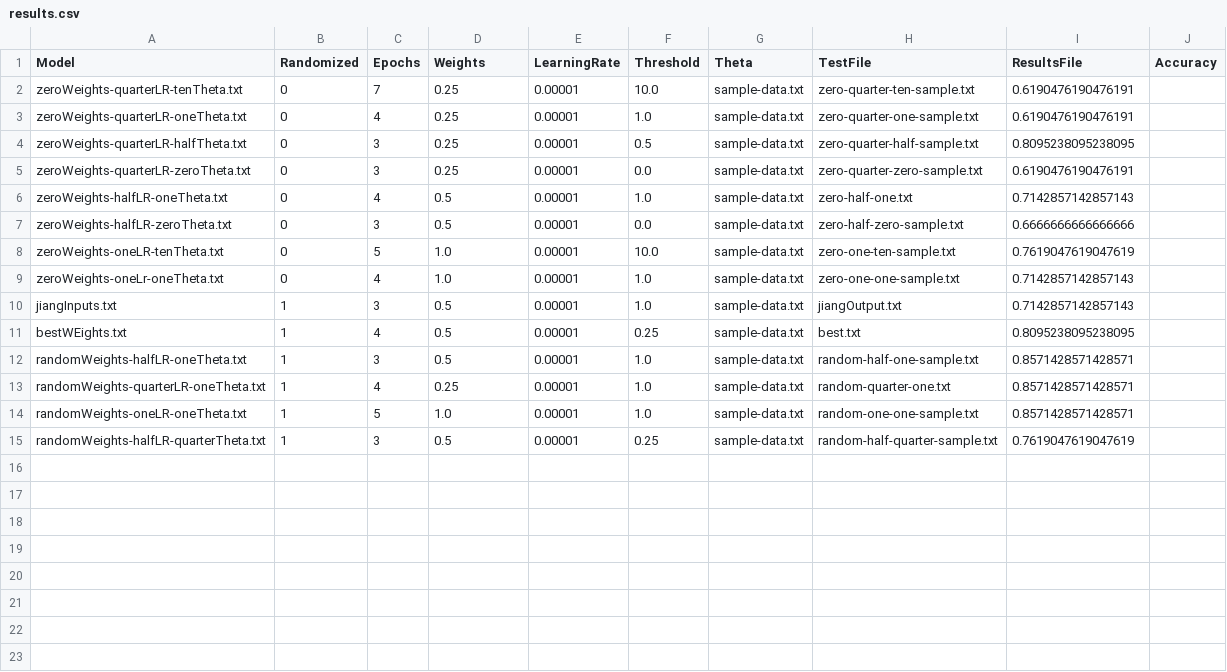
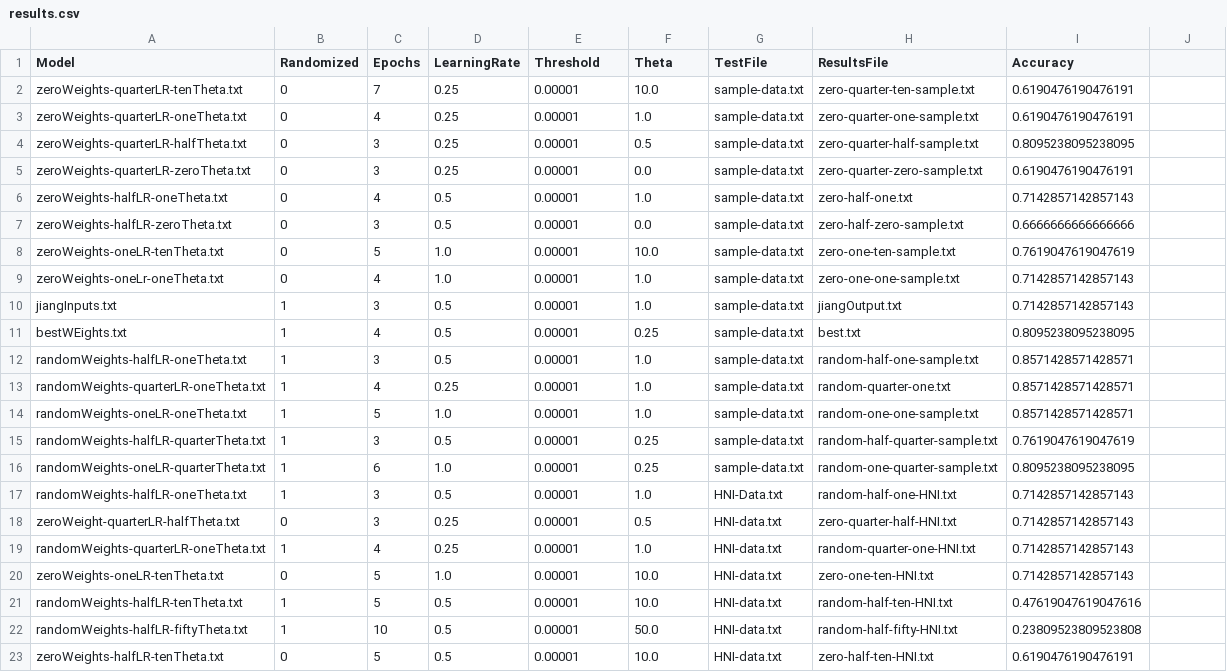
Before and after one commit to usd-cs/comp380-proj1, a CSV file: results/results.csv, drawn as a sheet.

```diff
--- a/results/results.csv
+++ b/results/results.csv
@@ -1,2 +1,2 @@
-Model,Randomized,Epochs,Weights,LearningRate, Threshold, Theta, TestFile, ResultsFile, Accuracy
+Model,Randomized,Epochs,LearningRate, Threshold, Theta, TestFile, ResultsFile, Accuracy
 zeroWeights-quarterLR-tenTheta.txt,0,7,0.25,0.00001,10.0,sample-data.txt,zero-quarter-ten-sample.txt,0.6190476190476191
@@ -15 +15,9 @@ randomWeights-oneLR-oneTheta.txt,1,5,1.0,0.00001,1.0,sample-data.txt,random-one-
 randomWeights-halfLR-quarterTheta.txt,1,3,0.5,0.00001,0.25,sample-data.txt,random-half-quarter-sample.txt,0.7619047619047619
+randomWeights-oneLR-quarterTheta.txt,1,6,1.0,0.00001,0.25,sample-data.txt,random-one-quarter-sample.txt,0.8095238095238095
+randomWeights-halfLR-oneTheta.txt,1,3,0.5,0.00001,1.0,HNI-Data.txt,random-half-one-HNI.txt,0.7142857142857143
+zeroWeight-quarterLR-halfTheta.txt,0,3,0.25,0.00001,0.5,HNI-data.txt,zero-quarter-half-HNI.txt,0.7142857142857143
+randomWeights-quarterLR-oneTheta.txt,1,4,0.25,0.00001,1.0,HNI-data.txt,random-quarter-one-HNI.txt,0.7142857142857143
+zeroWeights-oneLR-tenTheta.txt,0,5,1.0,0.00001,10.0,HNI-data.txt,zero-one-ten-HNI.txt,0.7142857142857143
+randomWeights-halfLR-tenTheta.txt,1,5,0.5,0.00001,10.0,HNI-data.txt,random-half-ten-HNI.txt,0.47619047619047616
+randomWeights-halfLR-fiftyTheta.txt,1,10,0.5,0.00001,50.0,HNI-data.txt,random-half-fifty-HNI.txt,0.23809523809523808
+zeroWeights-halfLR-tenTheta.txt,0,5,0.5,0.00001,10.0,HNI-data.txt,zero-half-ten-HNI.txt,0.6190476190476191
```
Also changed, not shown: 10 other files.
